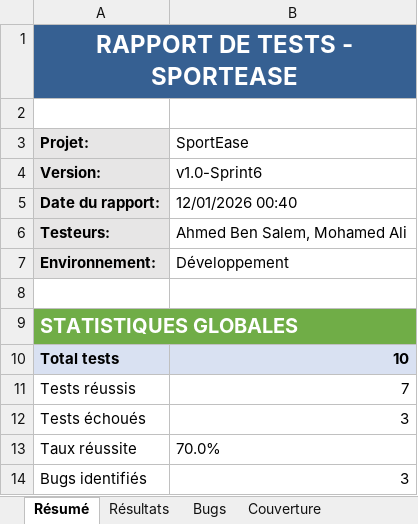
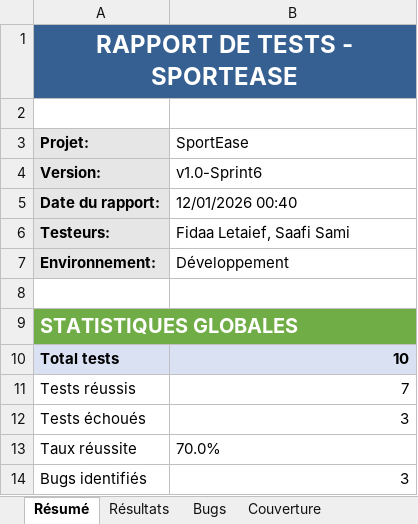
Before and after one commit to fidaaltf58/SportEase, an Excel workbook: kiwi-tcms/SportEase_Test_Report_COMPLET.xlsx, sheet Résumé, drawn as a sheet; values as stored, in another font and other column widths than the file's, no borders; the diff names each change by its address in the sheet, - before the commit and + after, or states it on an @@ line.

Commit message:
Test

```diff
--- a/kiwi-tcms/SportEase_Test_Report_COMPLET.xlsx (sheet Résumé)
+++ b/kiwi-tcms/SportEase_Test_Report_COMPLET.xlsx (sheet Résumé)
-B6 (SportEase): Ahmed Ben Salem, Mohamed Ali
+B6 (SportEase): Fidaa Letaief, Saafi Sami
```
Also changed, not shown: kiwi-tcms/rapport_tests_sportease.xlsx, 7 other files.
